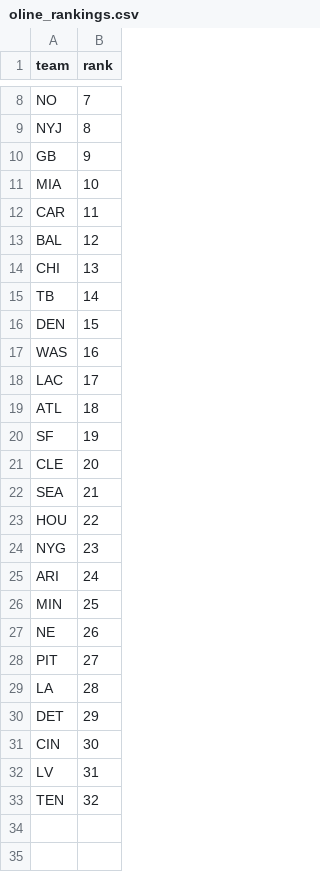
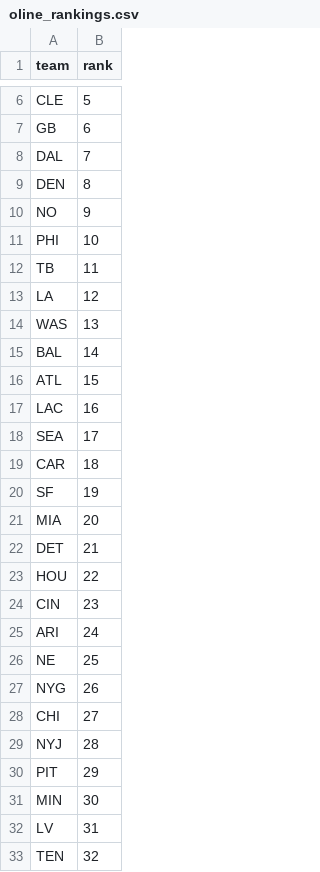
Before and after one commit to dstaggs-15/fantasymanager25, a CSV file: docs/data/raw/oline_rankings.csv, drawn as a sheet; only a part is shown, gaps mark what is left out; removed rows and columns are numbered as before the commit, all else as after; the diff covers the shown part only; the diff names each change by its address in the sheet, - before the commit and + after, or states it on an @@ line.

```diff
--- a/docs/data/raw/oline_rankings.csv
+++ b/docs/data/raw/oline_rankings.csv
-row 8: NO | 7
-row 9: NYJ | 8
+row 6: CLE | 5
-B7 (rank): 9
+B7 (rank): 6
+row 8: DAL | 7
+row 9: DEN | 8
+row 10: NO | 9
-A11 (team): MIA
+A11 (team): PHI
-row 12: CAR | 11
-row 13: BAL | 12
-row 14: CHI | 13
-B12 (rank): 14
+B12 (rank): 11
-row 16: DEN | 15
+row 13: LA | 12
-B14 (rank): 16
+B14 (rank): 13
+row 15: BAL | 14
+row 16: ATL | 15
-B17 (rank): 17
+B17 (rank): 16
+row 18: SEA | 17
-A19 (team): ATL
+A19 (team): CAR
-A21 (team): CLE
+A21 (team): MIA
-A22 (team): SEA
+A22 (team): DET
-A24 (team): NYG
+A24 (team): CIN
-row 26: MIN | 25
-B26 (rank): 26
+B26 (rank): 25
+row 27: NYG | 26
+row 28: CHI | 27
+row 29: NYJ | 28
-B30 (rank): 27
+B30 (rank): 29
-row 29: LA | 28
-row 30: DET | 29
-A31 (team): CIN
+A31 (team): MIN
```
Also changed, not shown: 1 added row, 3 removed rows and 3 edited cells elsewhere in this file, docs/data/raw/schedule_raw.csv, 2 other files.
